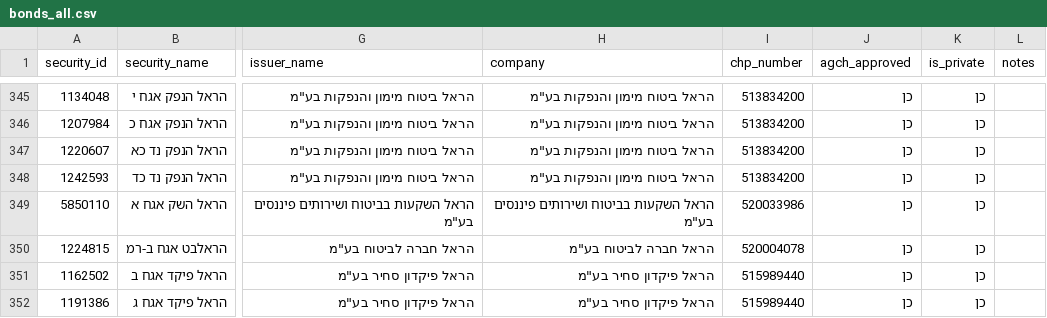
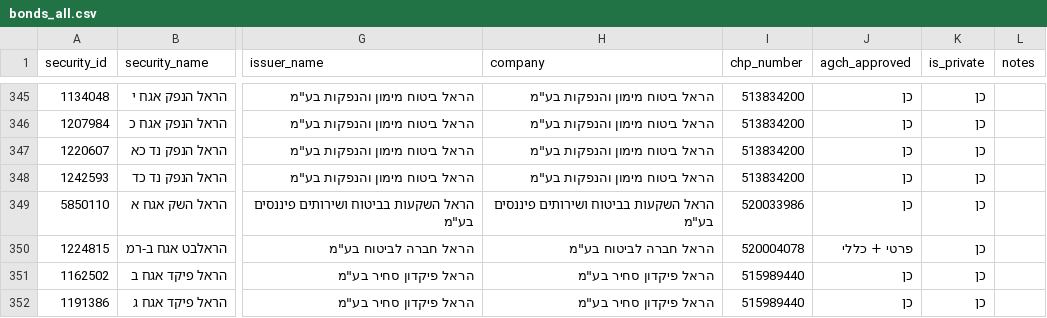
Before and after one commit to Revach123/HARAV_LEVIN, a CSV file: data/bonds_list/bonds_all.csv, drawn as a sheet; only a part is shown, gaps mark what is left out; the diff names each change by its address in the sheet, - before the commit and + after, or states it on an @@ line.

```diff
--- a/data/bonds_list/bonds_all.csv
+++ b/data/bonds_list/bonds_all.csv
-J350 (agch_approved): כן
+J350 (agch_approved): פרטי + כללי
```
Also changed, not shown: data/bonds_list/bonds_general.csv, data/bonds_list/bonds_private.csv, 4 other files.
